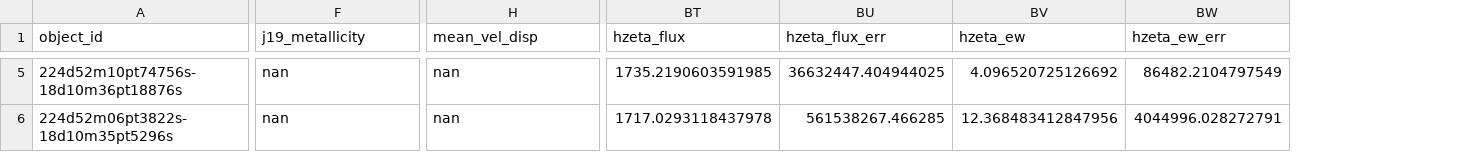
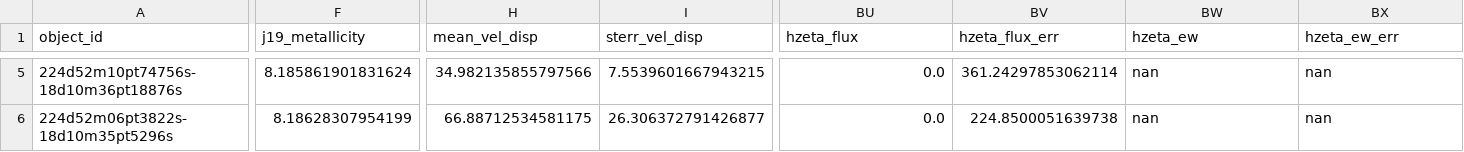
Before and after one commit to 0hardytom/eelgs, a CSV file: notebooks/week4/s780_data.csv, drawn as a sheet; only a part is shown, gaps mark what is left out; addresses are those after the commit; the diff covers the shown part only; the diff names each change by its address in the sheet, - before the commit and + after, or states it on an @@ line.

```diff
--- a/notebooks/week4/s780_data.csv
+++ b/notebooks/week4/s780_data.csv
+column I (sterr_vel_disp), rows 5-6: 7.5539601667943215 | 26.306372791426877
-F5 (j19_metallicity): nan
+F5 (j19_metallicity): 8.185861901831624
-H5 (mean_vel_disp): nan
+H5 (mean_vel_disp): 34.982135855797566
-BU5 (hzeta_flux): 1735.2190603591985
+BU5 (hzeta_flux): 0.0
-BV5 (hzeta_flux_err): 36632447.404944025
+BV5 (hzeta_flux_err): 361.24297853062114
-BW5 (hzeta_ew): 4.096520725126692
+BW5 (hzeta_ew): nan
-BX5 (hzeta_ew_err): 86482.2104797549
+BX5 (hzeta_ew_err): nan
-F6 (j19_metallicity): nan
+F6 (j19_metallicity): 8.18628307954199
-H6 (mean_vel_disp): nan
+H6 (mean_vel_disp): 66.88712534581175
-BU6 (hzeta_flux): 1717.0293118437978
+BU6 (hzeta_flux): 0.0
-BV6 (hzeta_flux_err): 561538267.466285
+BV6 (hzeta_flux_err): 224.8500051639738
-BW6 (hzeta_ew): 12.368483412847956
+BW6 (hzeta_ew): nan
-BX6 (hzeta_ew_err): 4044996.028272791
+BX6 (hzeta_ew_err): nan
```
Also changed, not shown: 160 edited cells elsewhere in this file, notebooks/week4/macs0159m34_data.csv, 4 other files.
